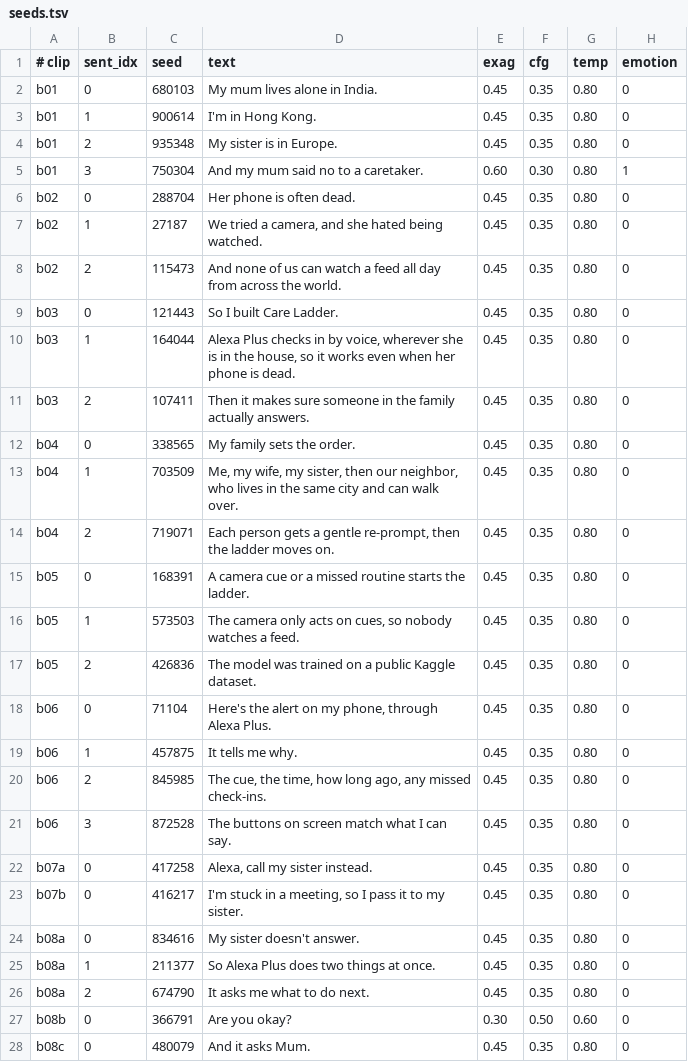
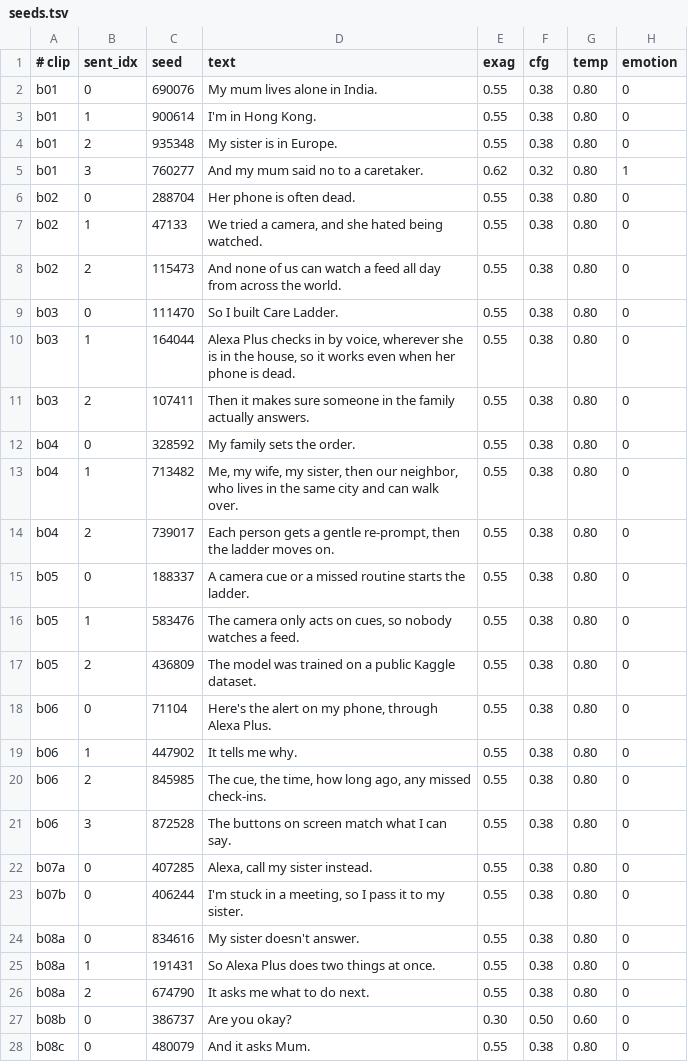
Before and after one commit to pamu512/care-ladder-amazon, a TSV file: docs/demo/vo/chatterbox/seeds.tsv, drawn as a sheet; only a part is shown; the diff covers the shown part only.

```diff
--- a/docs/demo/vo/chatterbox/seeds.tsv
+++ b/docs/demo/vo/chatterbox/seeds.tsv
@@ -1,28 +1,28 @@
 # clip	sent_idx	seed	text	exag	cfg	temp	emotion
-b01	0	680103	My mum lives alone in India.	0.45	0.35	0.80	0
-b01	1	900614	I'm in Hong Kong.	0.45	0.35	0.80	0
-b01	2	935348	My sister is in Europe.	0.45	0.35	0.80	0
-b01	3	750304	And my mum said no to a caretaker.	0.60	0.30	0.80	1
-b02	0	288704	Her phone is often dead.	0.45	0.35	0.80	0
-b02	1	27187	We tried a camera, and she hated being watched.	0.45	0.35	0.80	0
-b02	2	115473	And none of us can watch a feed all day from across the world.	0.45	0.35	0.80	0
-b03	0	121443	So I built Care Ladder.	0.45	0.35	0.80	0
-b03	1	164044	Alexa Plus checks in by voice, wherever she is in the house, so it works even when her phone is dead.	0.45	0.35	0.80	0
-b03	2	107411	Then it makes sure someone in the family actually answers.	0.45	0.35	0.80	0
-b04	0	338565	My family sets the order.	0.45	0.35	0.80	0
-b04	1	703509	Me, my wife, my sister, then our neighbor, who lives in the same city and can walk over.	0.45	0.35	0.80	0
-b04	2	719071	Each person gets a gentle re-prompt, then the ladder moves on.	0.45	0.35	0.80	0
-b05	0	168391	A camera cue or a missed routine starts the ladder.	0.45	0.35	0.80	0
-b05	1	573503	The camera only acts on cues, so nobody watches a feed.	0.45	0.35	0.80	0
-b05	2	426836	The model was trained on a public Kaggle dataset.	0.45	0.35	0.80	0
-b06	0	71104	Here's the alert on my phone, through Alexa Plus.	0.45	0.35	0.80	0
-b06	1	457875	It tells me why.	0.45	0.35	0.80	0
-b06	2	845985	The cue, the time, how long ago, any missed check-ins.	0.45	0.35	0.80	0
-b06	3	872528	The buttons on screen match what I can say.	0.45	0.35	0.80	0
-b07a	0	417258	Alexa, call my sister instead.	0.45	0.35	0.80	0
-b07b	0	416217	I'm stuck in a meeting, so I pass it to my sister.	0.45	0.35	0.80	0
-b08a	0	834616	My sister doesn't answer.	0.45	0.35	0.80	0
-b08a	1	211377	So Alexa Plus does two things at once.	0.45	0.35	0.80	0
-b08a	2	674790	It asks me what to do next.	0.45	0.35	0.80	0
-b08b	0	366791	Are you okay?	0.30	0.50	0.60	0
-b08c	0	480079	And it asks Mum.	0.45	0.35	0.80	0
+b01	0	690076	My mum lives alone in India.	0.55	0.38	0.80	0
+b01	1	900614	I'm in Hong Kong.	0.55	0.38	0.80	0
+b01	2	935348	My sister is in Europe.	0.55	0.38	0.80	0
+b01	3	760277	And my mum said no to a caretaker.	0.62	0.32	0.80	1
+b02	0	288704	Her phone is often dead.	0.55	0.38	0.80	0
+b02	1	47133	We tried a camera, and she hated being watched.	0.55	0.38	0.80	0
+b02	2	115473	And none of us can watch a feed all day from across the world.	0.55	0.38	0.80	0
+b03	0	111470	So I built Care Ladder.	0.55	0.38	0.80	0
+b03	1	164044	Alexa Plus checks in by voice, wherever she is in the house, so it works even when her phone is dead.	0.55	0.38	0.80	0
+b03	2	107411	Then it makes sure someone in the family actually answers.	0.55	0.38	0.80	0
+b04	0	328592	My family sets the order.	0.55	0.38	0.80	0
+b04	1	713482	Me, my wife, my sister, then our neighbor, who lives in the same city and can walk over.	0.55	0.38	0.80	0
+b04	2	739017	Each person gets a gentle re-prompt, then the ladder moves on.	0.55	0.38	0.80	0
+b05	0	188337	A camera cue or a missed routine starts the ladder.	0.55	0.38	0.80	0
+b05	1	583476	The camera only acts on cues, so nobody watches a feed.	0.55	0.38	0.80	0
+b05	2	436809	The model was trained on a public Kaggle dataset.	0.55	0.38	0.80	0
+b06	0	71104	Here's the alert on my phone, through Alexa Plus.	0.55	0.38	0.80	0
+b06	1	447902	It tells me why.	0.55	0.38	0.80	0
+b06	2	845985	The cue, the time, how long ago, any missed check-ins.	0.55	0.38	0.80	0
+b06	3	872528	The buttons on screen match what I can say.	0.55	0.38	0.80	0
+b07a	0	407285	Alexa, call my sister instead.	0.55	0.38	0.80	0
+b07b	0	406244	I'm stuck in a meeting, so I pass it to my sister.	0.55	0.38	0.80	0
+b08a	0	834616	My sister doesn't answer.	0.55	0.38	0.80	0
+b08a	1	191431	So Alexa Plus does two things at once.	0.55	0.38	0.80	0
+b08a	2	674790	It asks me what to do next.	0.55	0.38	0.80	0
+b08b	0	386737	Are you okay?	0.30	0.50	0.60	0
+b08c	0	480079	And it asks Mum.	0.55	0.38	0.80	0
```
Also changed, not shown: 56 edited cells elsewhere in this file, 26 other files.
